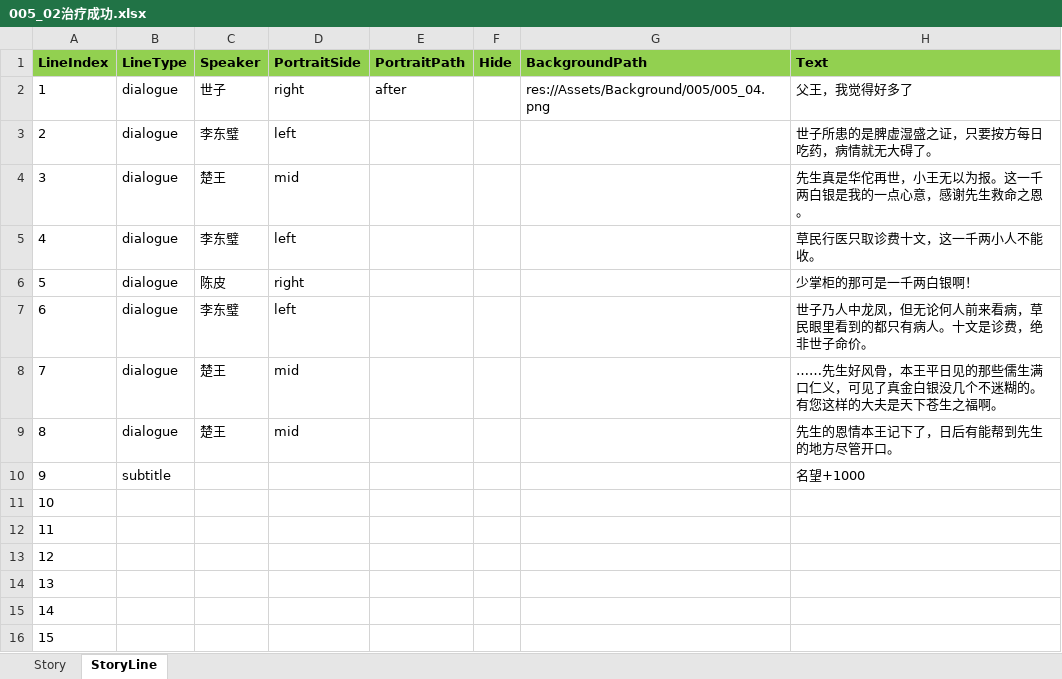
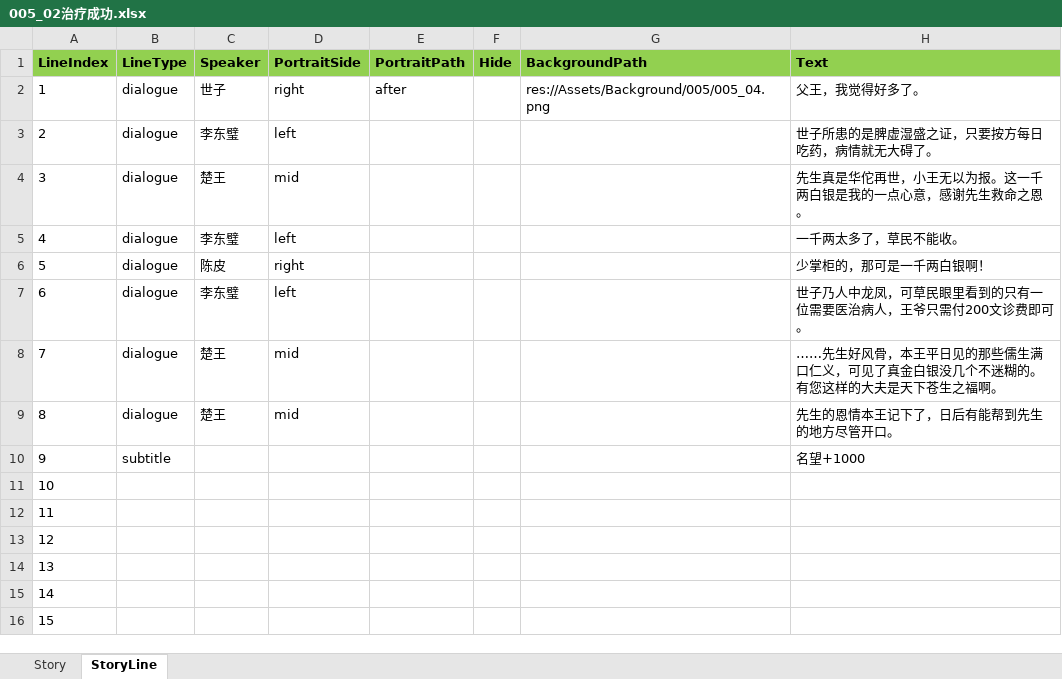
Before and after one commit to lqc19891229/Doctor, an Excel workbook: DataTables/DetailText/剧情/005_02治疗成功.xlsx, sheet StoryLine, drawn as a sheet; values as stored, in another font and other column widths than the file's, no borders; the diff names each change by its address in the sheet, - before the commit and + after, or states it on an @@ line.

```diff
--- a/DataTables/DetailText/剧情/005_02治疗成功.xlsx (sheet StoryLine)
+++ b/DataTables/DetailText/剧情/005_02治疗成功.xlsx (sheet StoryLine)
-H2 (Text): 父王，我觉得好多了
+H2 (Text): 父王，我觉得好多了。
-H5 (Text): 草民行医只取诊费十文，这一千两小人不能收。
+H5 (Text): 一千两太多了，草民不能收。
-H6 (Text): 少掌柜的那可是一千两白银啊！
+H6 (Text): 少掌柜的，那可是一千两白银啊！
-H7 (Text): 世子乃人中龙凤，但无论何人前来看病，草民眼里看到的都只有病人。十文是诊费，绝非世子命价。
+H7 (Text): 世子乃人中龙凤，可草民眼里看到的只有一位需要医治病人，王爷只需付200文诊费即可。
```
Also changed, not shown: DataTables/DetailText/剧情/006药商来访.xlsx, DataTables/DetailText/剧情/010药材到货.xlsx, 16 other files.
